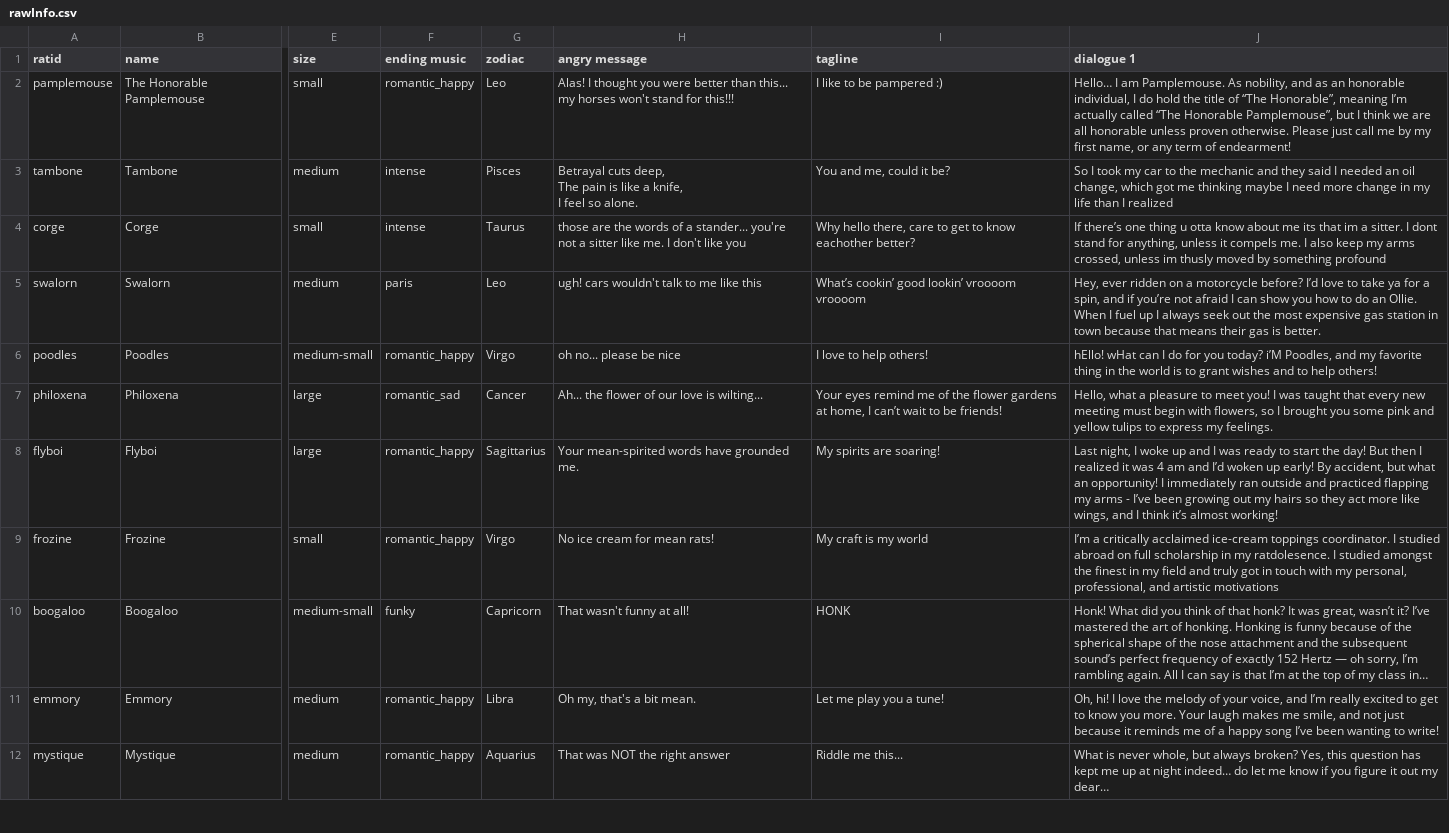
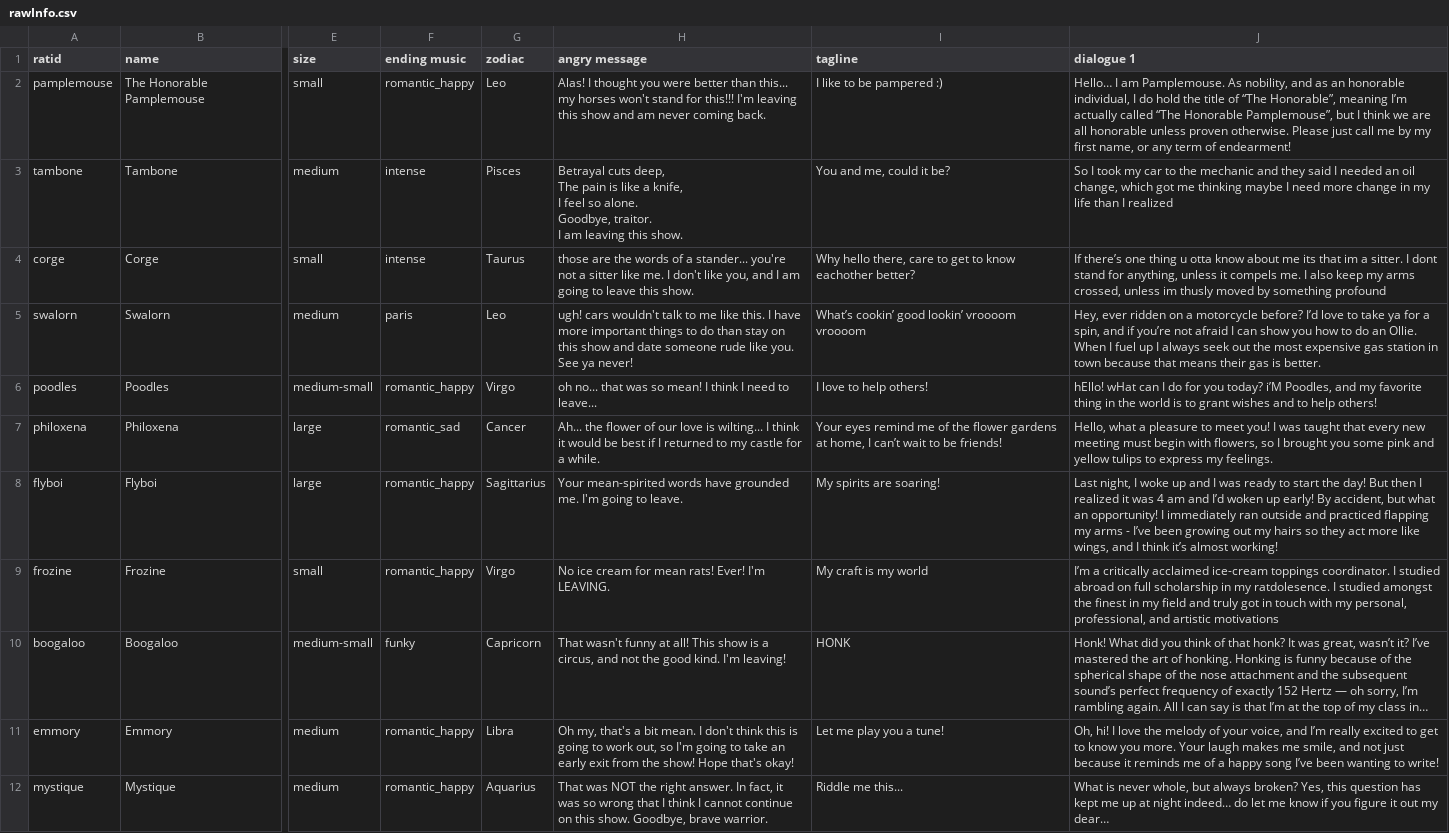
Before and after one commit to algorat/ratchelor3, a CSV file: scripts/rawInfo.csv, drawn as a sheet; only a part is shown, gaps mark what is left out; long unchanged cells end in …; ↵ is a line break in a cell; the diff covers the shown part only; the diff names each change by its address in the sheet, - before the commit and + after, or states it on an @@ line.

Commit message:
updates the rat leaving mechanic
also includes minor CSS fixes

```diff
--- a/scripts/rawInfo.csv
+++ b/scripts/rawInfo.csv
-H2 (angry message): …for this!!!
+H2 (angry message): …for this!!! I'm leaving this show and am never coming back.
-H3 (angry message): …so alone.
+H3 (angry message): …so alone. ↵ Goodbye, traitor. ↵ I am leaving this show.
-H4 (angry message): …don't like you
+H4 (angry message): …don't like you, and I am going to leave this show.
-H5 (angry message): …me like this
+H5 (angry message): …me like this. I have more important things to do than stay on this show and date someone rude like you. See ya never!
-H6 (angry message): oh no... please be nice
+H6 (angry message): oh no... that was so mean! I think I need to leave...
-H7 (angry message): …is wilting...
+H7 (angry message): …is wilting... I think it would be best if I returned to my castle for a while.
-H8 (angry message): …grounded me.
+H8 (angry message): …grounded me. I'm going to leave.
-H9 (angry message): No ice cream for mean rats!
+H9 (angry message): No ice cream for mean rats! Ever! I'm LEAVING.
-H10 (angry message): …at all!
+H10 (angry message): …at all! This show is a circus, and not the good kind. I'm leaving!
-H11 (angry message): …bit mean.
+H11 (angry message): …bit mean. I don't think this is going to work out, so I'm going to take an early exit from the show! Hope that's okay!
-H12 (angry message): …the right answer
+H12 (angry message): …the right answer. In fact, it was so wrong that I think I cannot continue on this show. Goodbye, brave warrior.
```
Also changed, not shown: 10 edited cells elsewhere in this file, 10 other files.
